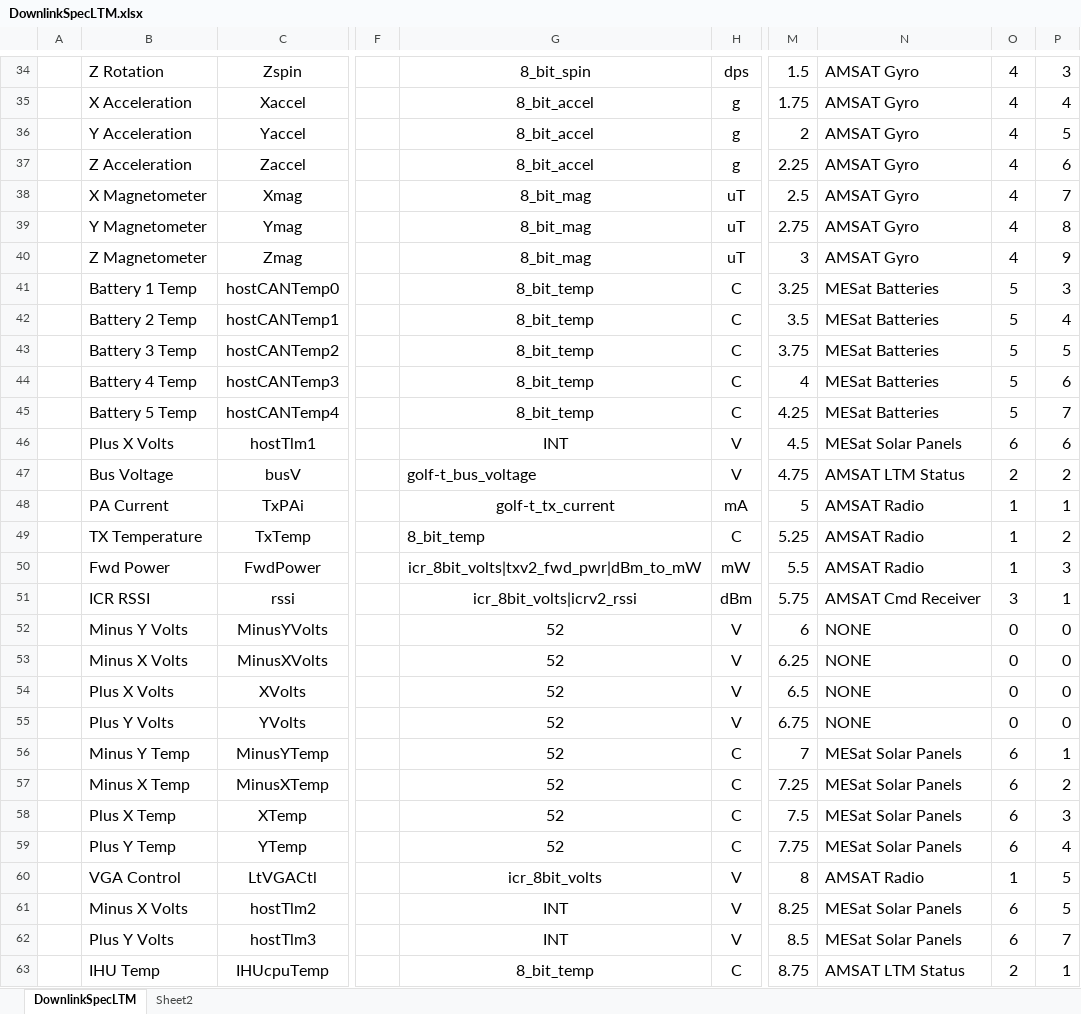
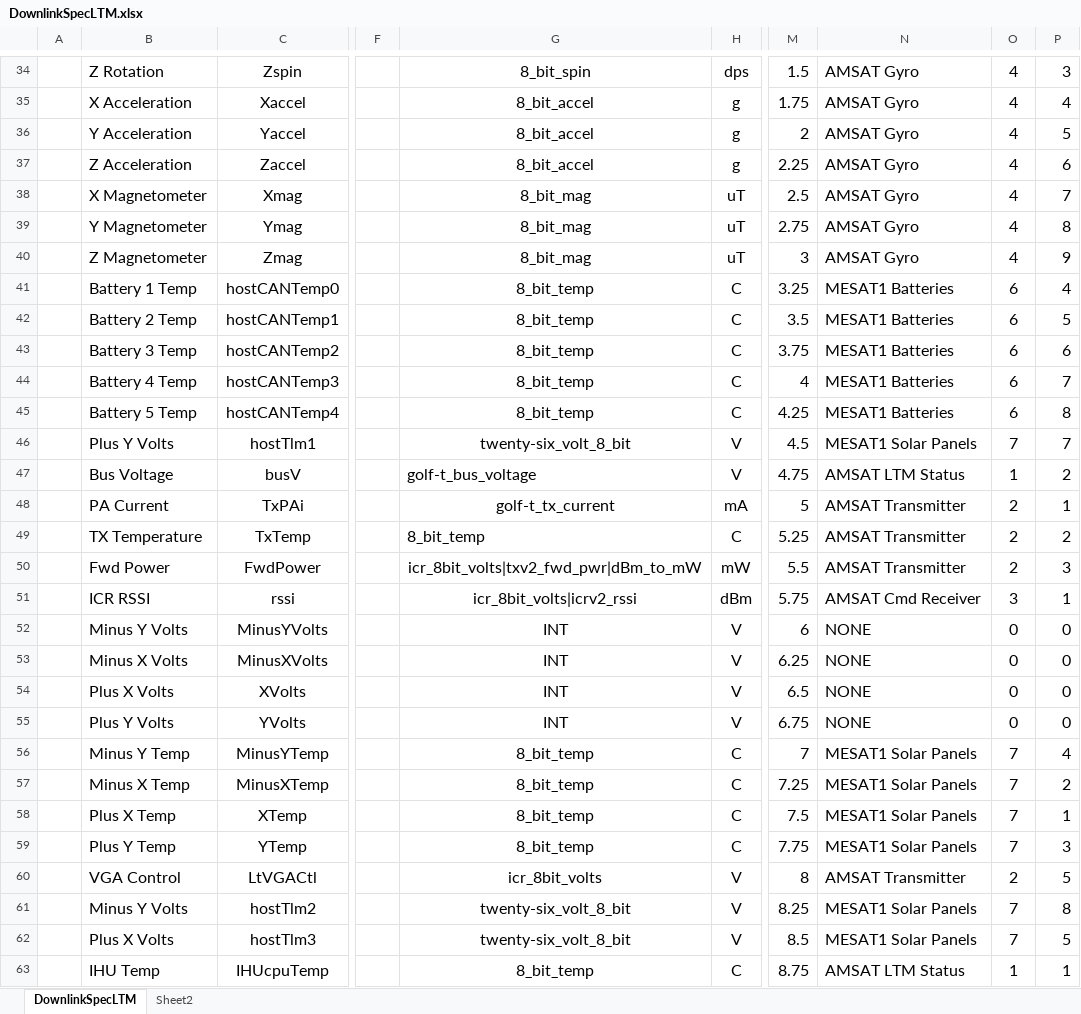
Before and after one commit to ac2cz/FoxTelem, an Excel workbook: genSpacecraft/DownlinkSpecLTM.xlsx, sheet DownlinkSpecLTM, drawn as a sheet; only a part is shown, gaps mark what is left out; values as stored, in another font and other column widths than the file's, no borders; the diff covers the shown part only; the diff names each change by its address in the sheet, - before the commit and + after, or states it on an @@ line.

Commit message:
Here is the latest to match MESAT1

```diff
--- a/genSpacecraft/DownlinkSpecLTM.xlsx (sheet DownlinkSpecLTM)
+++ b/genSpacecraft/DownlinkSpecLTM.xlsx (sheet DownlinkSpecLTM)
-N41:N45: MESat Batteries
+N41:N45: MESAT1 Batteries
-O41:O45: 5
+O41:O45: 6
-P41: 3
+P41: 4
-P42: 4
+P42: 5
-P43: 5
+P43: 6
-P44: 6
+P44: 7
-P45: 7
+P45: 8
-B46: Plus X Volts
+B46: Plus Y Volts
-G46: INT
+G46: twenty-six_volt_8_bit
-N46: MESat Solar Panels
+N46: MESAT1 Solar Panels
-O46: 6
+O46: 7
-P46: 6
+P46: 7
-O47: 2
+O47: 1
-N48:N50: AMSAT Radio
+N48:N50: AMSAT Transmitter
-O48:O50: 1
+O48:O50: 2
-G52:G55: 52
+G52:G55: INT
-G56:G59: 52
+G56:G59: 8_bit_temp
-N56:N59: MESat Solar Panels
+N56:N59: MESAT1 Solar Panels
-O56:O59: 6
+O56:O59: 7
-P56: 1
+P56: 4
-P58: 3
+P58: 1
-P59: 4
+P59: 3
-N60: AMSAT Radio
+N60: AMSAT Transmitter
-O60: 1
+O60: 2
-B61: Minus X Volts
+B61: Minus Y Volts
-G61:G62: INT
+G61:G62: twenty-six_volt_8_bit
-N61:N62: MESat Solar Panels
+N61:N62: MESAT1 Solar Panels
-O61:O62: 6
+O61:O62: 7
-P61: 5
+P61: 8
-B62: Plus Y Volts
+B62: Plus X Volts
-P62: 7
+P62: 5
-O63: 2
+O63: 1
```
Also changed, not shown: 128 edited cells elsewhere in this sheet, 8 other files.
